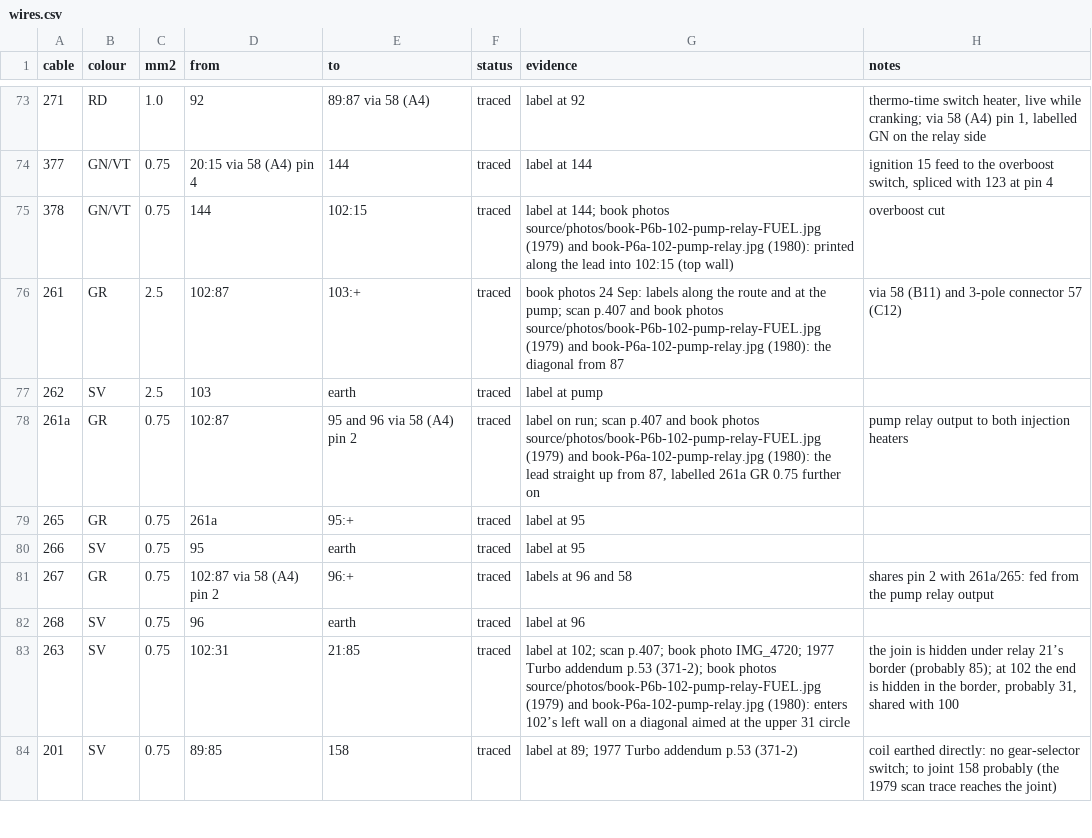
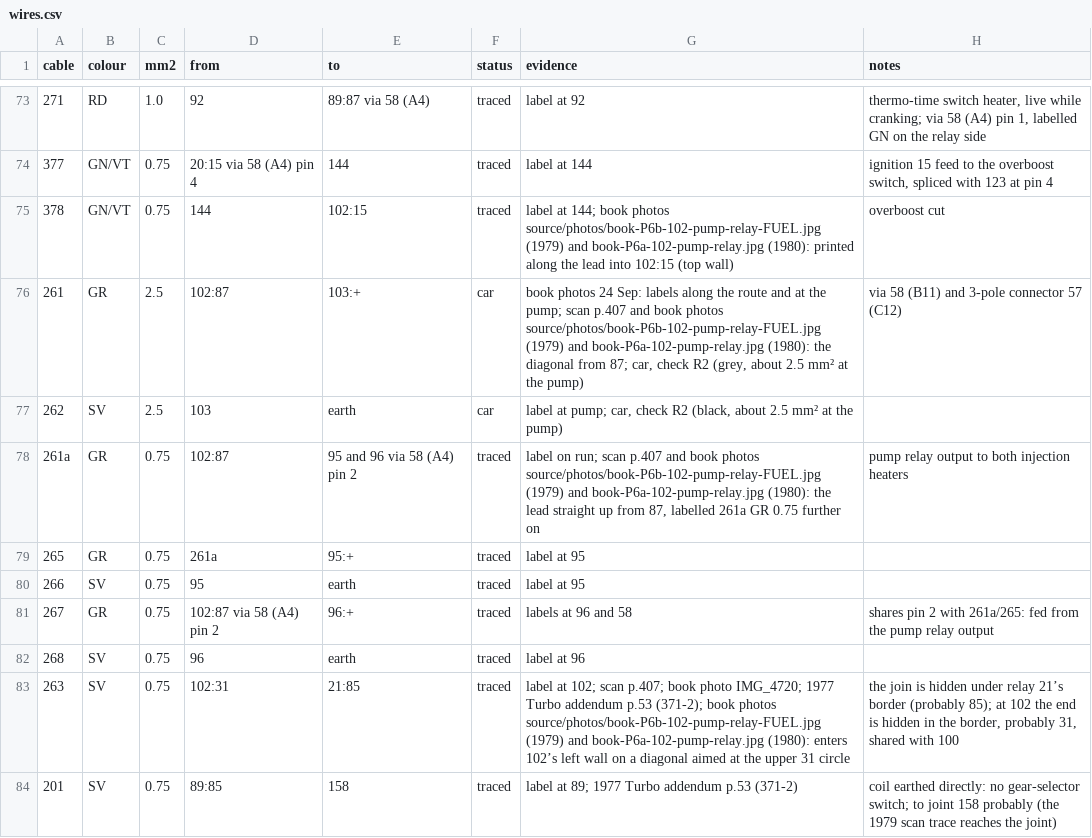
Before and after one commit to yeled/saab99-wiring, a CSV file: data/wires.csv, drawn as a sheet; only a part is shown, gaps mark what is left out.

```diff
--- a/data/wires.csv
+++ b/data/wires.csv
@@ -75,4 +75,4 @@ cable,colour,mm2,from,to,status,evidence,notes
 378,GN/VT,0.75,144,102:15,traced,label at 144; book photos source/photos/book-P6b-102-pump-relay-FUEL.jpg (1979) and book-P6a-102-pump-relay.jpg (1980): printed along the lead into 102:15 (top wall),overboost cut
-261,GR,2.5,102:87,103:+,traced,book photos 24 Sep: labels along the route and at the pump; scan p.407 and book photos source/photos/book-P6b-102-pump-relay-FUEL.jpg (1979) and book-P6a-102-pump-relay.jpg (1980): the diagonal from 87,via 58 (B11) and 3-pole connector 57 (C12)
-262,SV,2.5,103,earth,traced,label at pump,
+261,GR,2.5,102:87,103:+,car,"book photos 24 Sep: labels along the route and at the pump; scan p.407 and book photos source/photos/book-P6b-102-pump-relay-FUEL.jpg (1979) and book-P6a-102-pump-relay.jpg (1980): the diagonal from 87; car, check R2 (grey, about 2.5 mm² at the pump)",via 58 (B11) and 3-pole connector 57 (C12)
+262,SV,2.5,103,earth,car,"label at pump; car, check R2 (black, about 2.5 mm² at the pump)",
 261a,GR,0.75,102:87,95 and 96 via 58 (A4) pin 2,traced,"label on run; scan p.407 and book photos source/photos/book-P6b-102-pump-relay-FUEL.jpg (1979) and book-P6a-102-pump-relay.jpg (1980): the lead straight up from 87, labelled 261a GR 0.75 further on",pump relay output to both injection heaters
```
Also changed, not shown: data/checks.csv.
